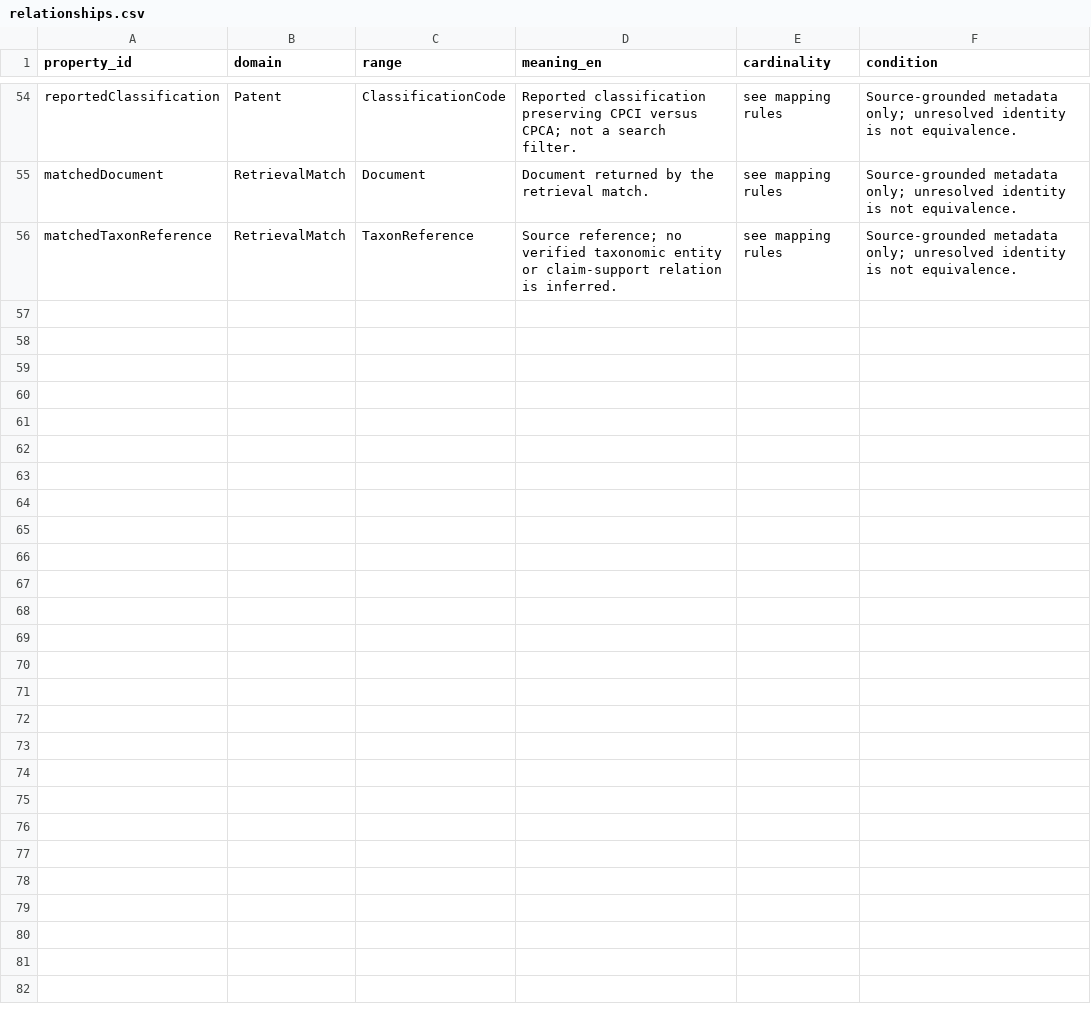
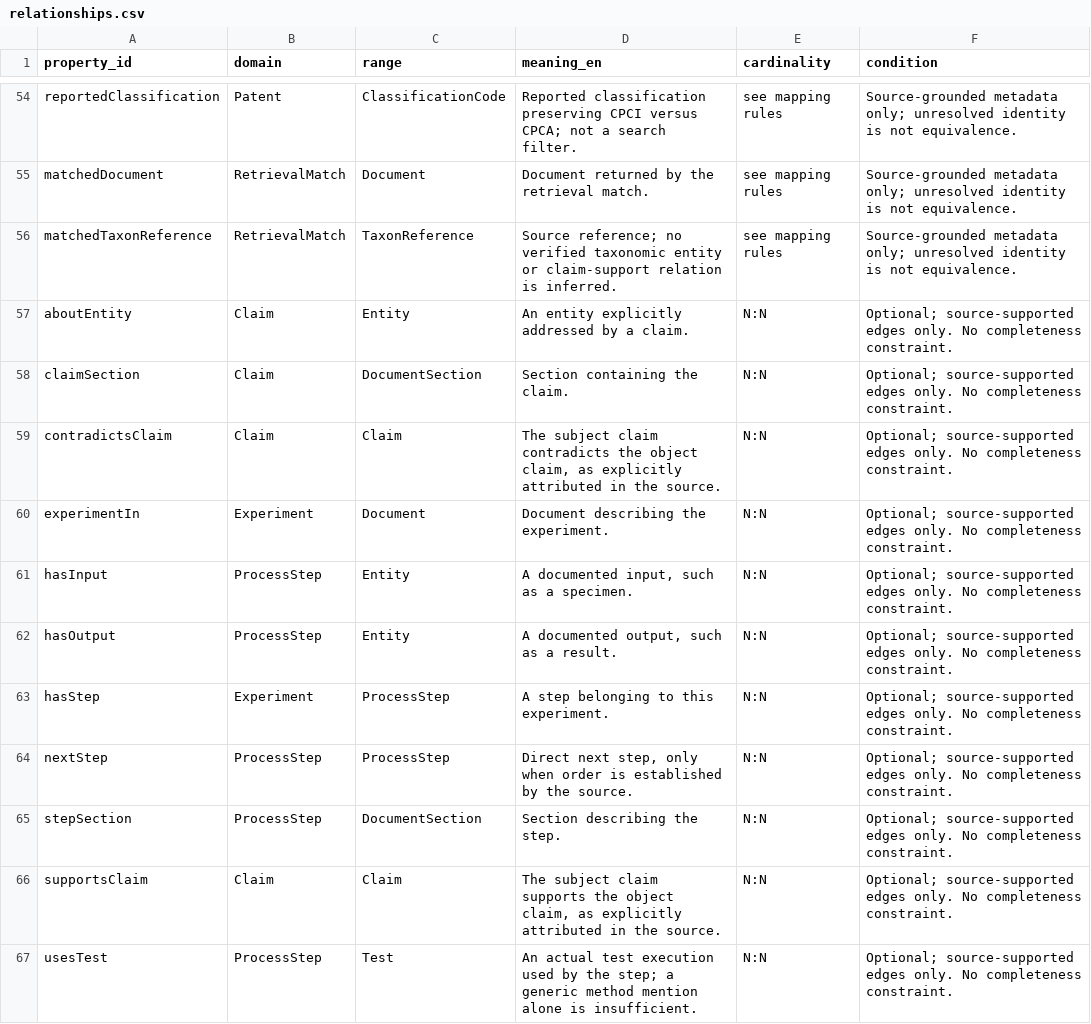
Before and after one commit to nguyenphuquang1234567/biomedical-ontology, a CSV file: relationships.csv, drawn as a sheet; only a part is shown, gaps mark what is left out.

```diff
--- a/relationships.csv
+++ b/relationships.csv
@@ -56 +56,12 @@ matchedDocument,RetrievalMatch,Document,Document returned by the retrieval match
 matchedTaxonReference,RetrievalMatch,TaxonReference,Source reference; no verified taxonomic entity or claim-support relation is inferred.,see mapping rules,Source-grounded metadata only; unresolved identity is not equivalence.
+aboutEntity,Claim,Entity,An entity explicitly addressed by a claim.,N:N,Optional; source-supported edges only. No completeness constraint.
+claimSection,Claim,DocumentSection,Section containing the claim.,N:N,Optional; source-supported edges only. No completeness constraint.
+contradictsClaim,Claim,Claim,"The subject claim contradicts the object claim, as explicitly attributed in the source.",N:N,Optional; source-supported edges only. No completeness constraint.
+experimentIn,Experiment,Document,Document describing the experiment.,N:N,Optional; source-supported edges only. No completeness constraint.
+hasInput,ProcessStep,Entity,"A documented input, such as a specimen.",N:N,Optional; source-supported edges only. No completeness constraint.
+hasOutput,ProcessStep,Entity,"A documented output, such as a result.",N:N,Optional; source-supported edges only. No completeness constraint.
+hasStep,Experiment,ProcessStep,A step belonging to this experiment.,N:N,Optional; source-supported edges only. No completeness constraint.
+nextStep,ProcessStep,ProcessStep,"Direct next step, only when order is established by the source.",N:N,Optional; source-supported edges only. No completeness constraint.
+stepSection,ProcessStep,DocumentSection,Section describing the step.,N:N,Optional; source-supported edges only. No completeness constraint.
+supportsClaim,Claim,Claim,"The subject claim supports the object claim, as explicitly attributed in the source.",N:N,Optional; source-supported edges only. No completeness constraint.
+usesTest,ProcessStep,Test,An actual test execution used by the step; a generic method mention alone is insufficient.,N:N,Optional; source-supported edges only. No completeness constraint.
```
Also changed, not shown: attributes.csv, classes.csv, 11 other files.
